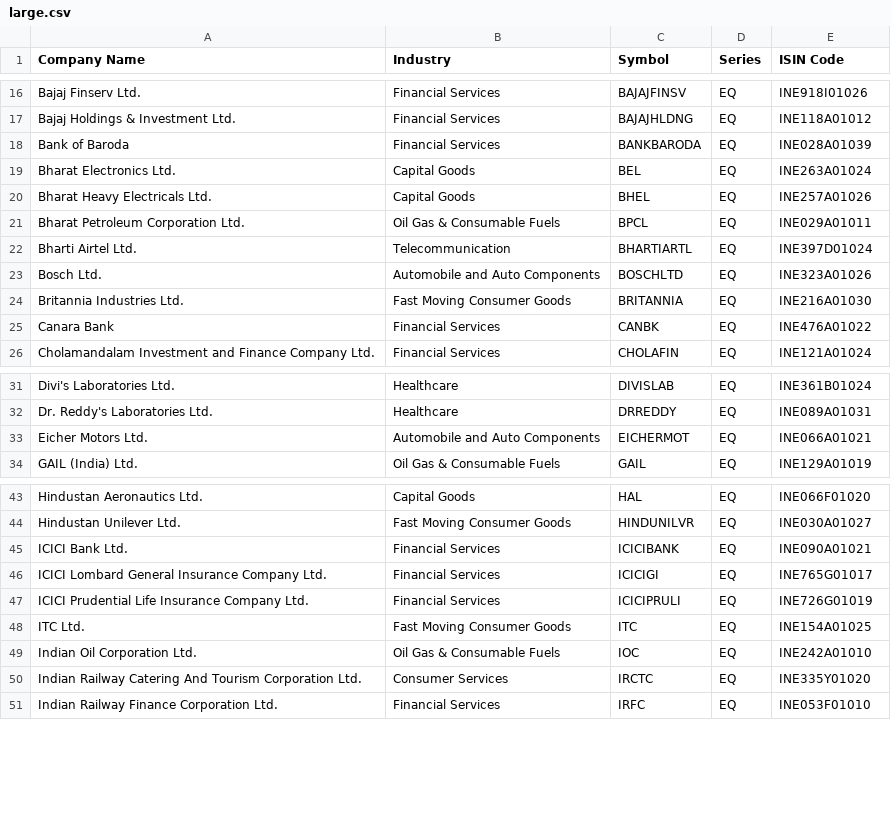
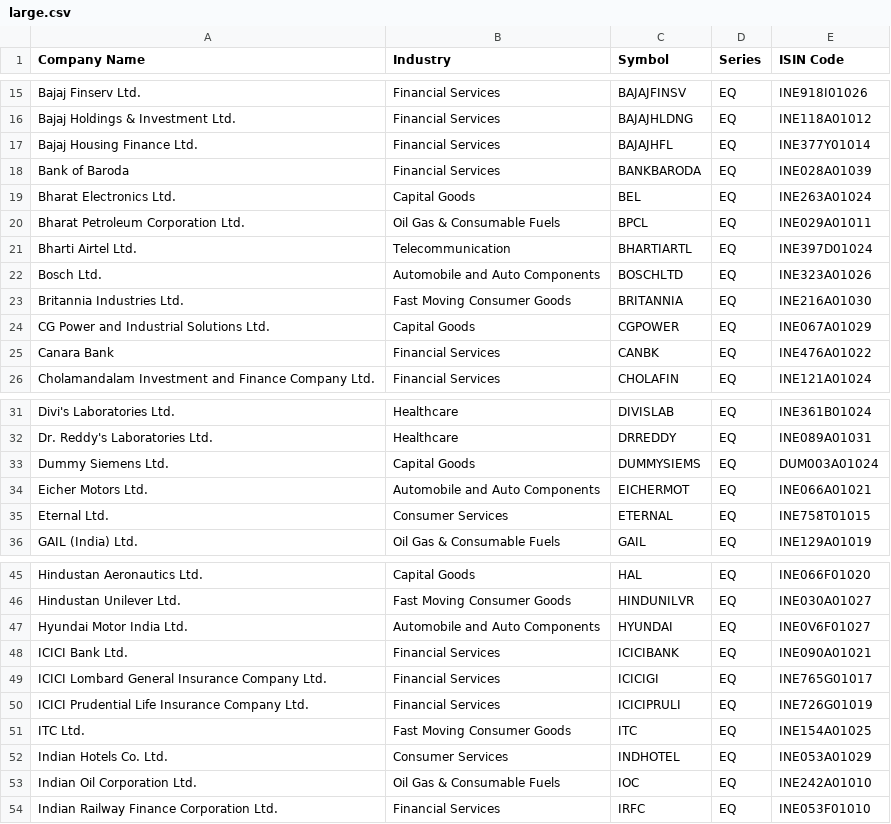
Before and after one commit to Adonis2115/fund-manager, a CSV file: data/stocks/large.csv, drawn as a sheet; only a part is shown, gaps mark what is left out; the diff covers the shown part only.

```diff
--- a/data/stocks/large.csv
+++ b/data/stocks/large.csv
@@ -17,5 +16,5 @@ Bajaj Finserv Ltd.,Financial Services,BAJAJFINSV,EQ,INE918I01026
 Bajaj Holdings & Investment Ltd.,Financial Services,BAJAJHLDNG,EQ,INE118A01012
+Bajaj Housing Finance Ltd.,Financial Services,BAJAJHFL,EQ,INE377Y01014
 Bank of Baroda,Financial Services,BANKBARODA,EQ,INE028A01039
 Bharat Electronics Ltd.,Capital Goods,BEL,EQ,INE263A01024
-Bharat Heavy Electricals Ltd.,Capital Goods,BHEL,EQ,INE257A01026
 Bharat Petroleum Corporation Ltd.,Oil Gas & Consumable Fuels,BPCL,EQ,INE029A01011
@@ -24,2 +23,3 @@ Bosch Ltd.,Automobile and Auto Components,BOSCHLTD,EQ,INE323A01026
 Britannia Industries Ltd.,Fast Moving Consumer Goods,BRITANNIA,EQ,INE216A01030
+CG Power and Industrial Solutions Ltd.,Capital Goods,CGPOWER,EQ,INE067A01029
 Canara Bank,Financial Services,CANBK,EQ,INE476A01022
@@ -32,3 +32,5 @@ Divi's Laboratories Ltd.,Healthcare,DIVISLAB,EQ,INE361B01024
 Dr. Reddy's Laboratories Ltd.,Healthcare,DRREDDY,EQ,INE089A01031
+Dummy Siemens Ltd.,Capital Goods,DUMMYSIEMS,EQ,DUM003A01024
 Eicher Motors Ltd.,Automobile and Auto Components,EICHERMOT,EQ,INE066A01021
+Eternal Ltd.,Consumer Services,ETERNAL,EQ,INE758T01015
 GAIL (India) Ltd.,Oil Gas & Consumable Fuels,GAIL,EQ,INE129A01019
@@ -44,2 +46,3 @@ Hindustan Aeronautics Ltd.,Capital Goods,HAL,EQ,INE066F01020
 Hindustan Unilever Ltd.,Fast Moving Consumer Goods,HINDUNILVR,EQ,INE030A01027
+Hyundai Motor India Ltd.,Automobile and Auto Components,HYUNDAI,EQ,INE0V6F01027
 ICICI Bank Ltd.,Financial Services,ICICIBANK,EQ,INE090A01021
@@ -48,4 +51,4 @@ ICICI Prudential Life Insurance Company Ltd.,Financial Services,ICICIPRULI,EQ,IN
 ITC Ltd.,Fast Moving Consumer Goods,ITC,EQ,INE154A01025
+Indian Hotels Co. Ltd.,Consumer Services,INDHOTEL,EQ,INE053A01029
 Indian Oil Corporation Ltd.,Oil Gas & Consumable Fuels,IOC,EQ,INE242A01010
-Indian Railway Catering And Tourism Corporation Ltd.,Consumer Services,IRCTC,EQ,INE335Y01020
 Indian Railway Finance Corporation Ltd.,Financial Services,IRFC,EQ,INE053F01010
```
Also changed, not shown: 1 added row and 4 removed rows elsewhere in this file, data/fnoList.csv, data/stocks/micro.csv, 14 other files.
